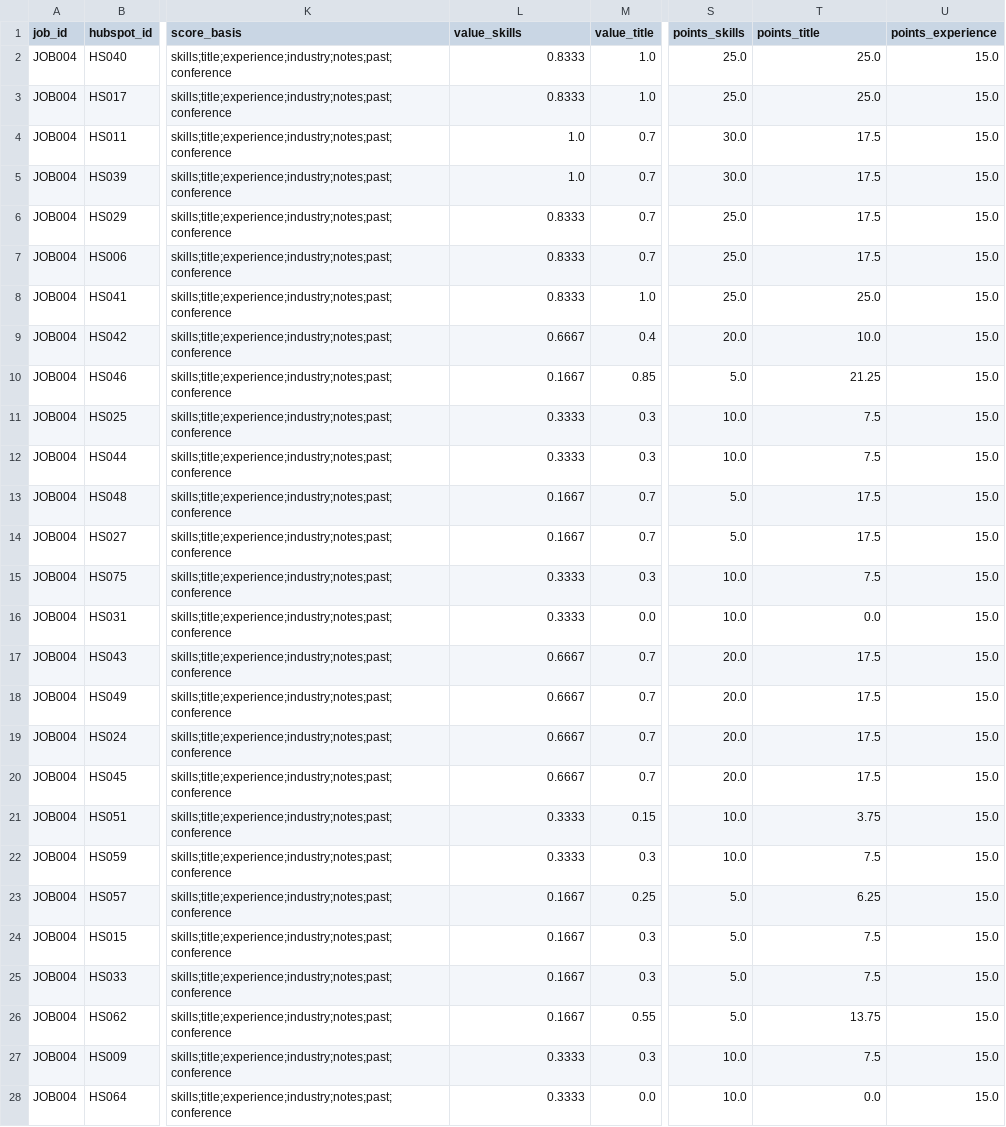
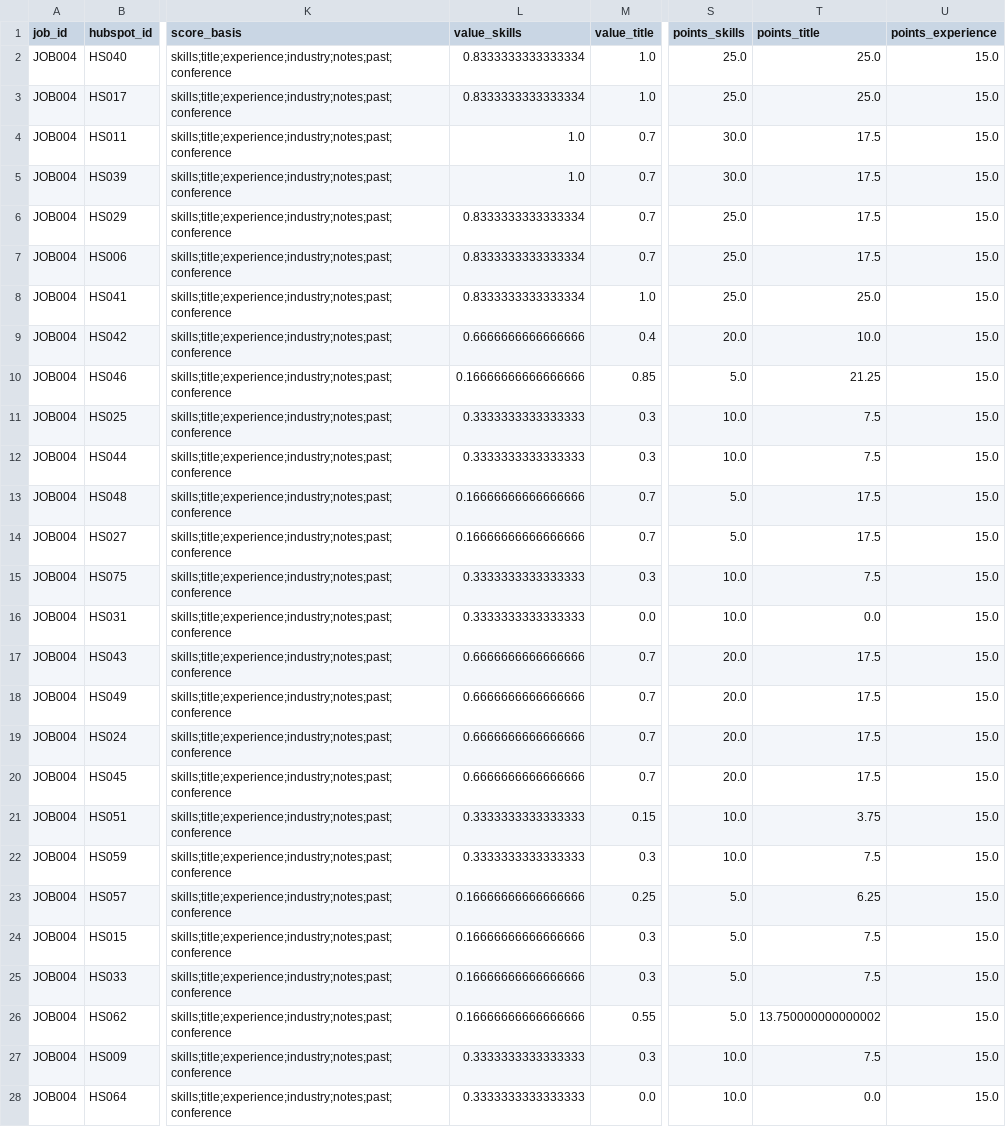
Before and after one commit to MayNimni/recruitment-task, a CSV file: output/JOB004_matches.csv, drawn as a sheet; only a part is shown, gaps mark what is left out; the diff covers the shown part only; the diff names each change by its address in the sheet, - before the commit and + after, or states it on an @@ line.

```diff
--- a/output/JOB004_matches.csv
+++ b/output/JOB004_matches.csv
-L2:L3 (value_skills): 0.8333
+L2:L3 (value_skills): 0.8333333333333334
-L6:L8 (value_skills): 0.8333
+L6:L8 (value_skills): 0.8333333333333334
-L9 (value_skills): 0.6667
+L9 (value_skills): 0.6666666666666666
-L10 (value_skills): 0.1667
+L10 (value_skills): 0.16666666666666666
-L11:L12 (value_skills): 0.3333
+L11:L12 (value_skills): 0.3333333333333333
-L13:L14 (value_skills): 0.1667
+L13:L14 (value_skills): 0.16666666666666666
-L15:L16 (value_skills): 0.3333
+L15:L16 (value_skills): 0.3333333333333333
-L17:L20 (value_skills): 0.6667
+L17:L20 (value_skills): 0.6666666666666666
-L21:L22 (value_skills): 0.3333
+L21:L22 (value_skills): 0.3333333333333333
-L23:L26 (value_skills): 0.1667
+L23:L26 (value_skills): 0.16666666666666666
-T26 (points_title): 13.75
+T26 (points_title): 13.750000000000002
-L27:L28 (value_skills): 0.3333
+L27:L28 (value_skills): 0.3333333333333333
```
Also changed, not shown: 33 edited cells elsewhere in this file, output/JOB001_matches.csv, output/JOB002_matches.csv, 6 other files.
